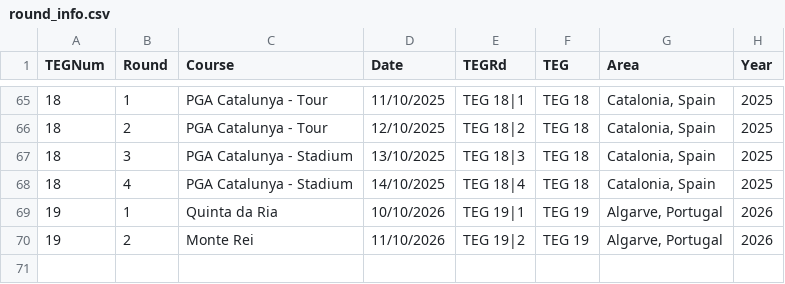
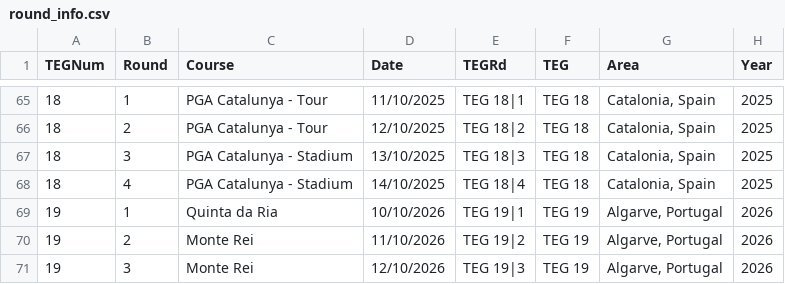
Before and after one commit to jonbaker99/teg_v2, a CSV file: data/round_info.csv, drawn as a sheet; only a part is shown, gaps mark what is left out; the diff names each change by its address in the sheet, - before the commit and + after, or states it on an @@ line.

Commit message:
Add round metadata for TEG 19 Round 3

```diff
--- a/data/round_info.csv
+++ b/data/round_info.csv
+row 71: 19 | 3 | Monte Rei | 12/10/2026 | TEG 19|3 | TEG 19 | Algarve, Portugal | 2026
```
